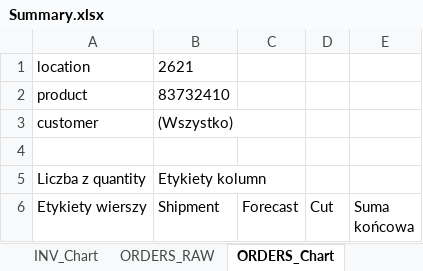
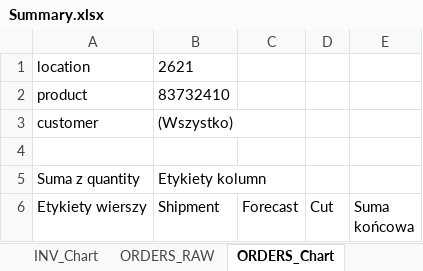
Before and after one commit to krzychuz/ReplenishMe, an Excel workbook: output_data/Summary.xlsx, sheet ORDERS_Chart, drawn as a sheet; only a part is shown; values as stored, in another font and other column widths than the file's, no borders; charts and pictures not drawn; the diff covers the shown part only; the diff names each change by its address in the sheet, - before the commit and + after, or states it on an @@ line.

```diff
--- a/output_data/Summary.xlsx (sheet ORDERS_Chart)
+++ b/output_data/Summary.xlsx (sheet ORDERS_Chart)
-A5 (Etykiety wierszy): Liczba z quantity
+A5 (Etykiety wierszy): Suma z quantity
```
Also changed, not shown: other rows of this sheet, sheet INV_RAW, sheet ORDERS_RAW, sheet INV_Chart, charts or pictures, 8 other files.
